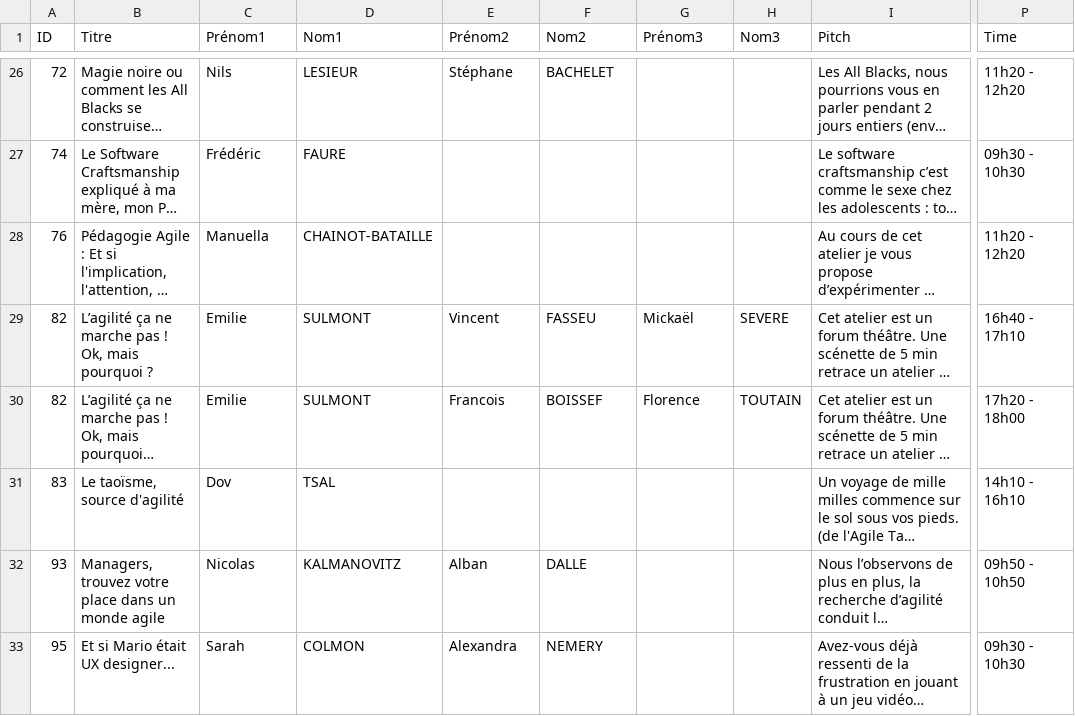
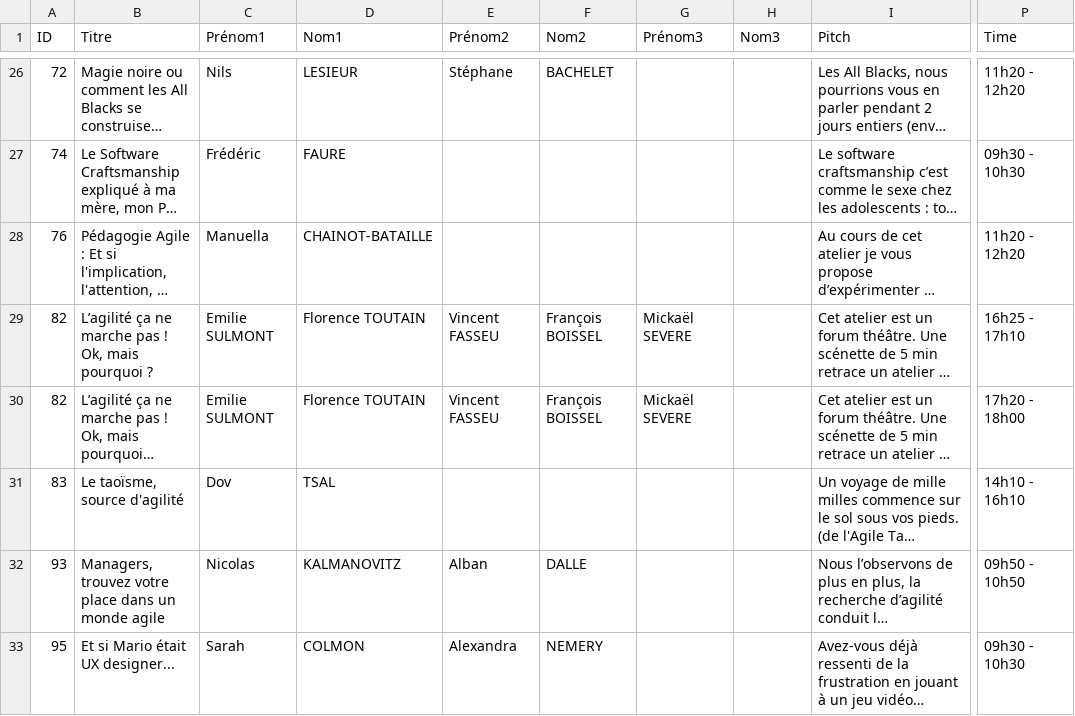
Before and after one commit to agile-france/site-dessins, a CSV file: app/assets/data/schedule_print.csv, drawn as a sheet; only a part is shown, gaps mark what is left out; long unchanged cells end in …; the diff names each change by its address in the sheet, - before the commit and + after, or states it on an @@ line.

Commit message:
Fixed session 82 speakers & time to 16h25

```diff
--- a/app/assets/data/schedule_print.csv
+++ b/app/assets/data/schedule_print.csv
-C29:C30 (Prénom1): Emilie
+C29:C30 (Prénom1): Emilie SULMONT
-D29:D30 (Nom1): SULMONT
+D29:D30 (Nom1): Florence TOUTAIN
-E29 (Prénom2): Vincent
+E29 (Prénom2): Vincent FASSEU
-F29 (Nom2): FASSEU
+F29 (Nom2): François BOISSEL
-G29 (Prénom3): Mickaël
+G29 (Prénom3): Mickaël SEVERE
-H29 (Nom3): SEVERE
+H29 (Nom3): (empty)
-P29 (Time): 16h40 - 17h10
+P29 (Time): 16h25 - 17h10
-E30 (Prénom2): Francois
+E30 (Prénom2): Vincent FASSEU
-F30 (Nom2): BOISSEF
+F30 (Nom2): François BOISSEL
-G30 (Prénom3): Florence
+G30 (Prénom3): Mickaël SEVERE
-H30 (Nom3): TOUTAIN
+H30 (Nom3): (empty)
```
Also changed, not shown: app/assets/data/schedule.csv.
